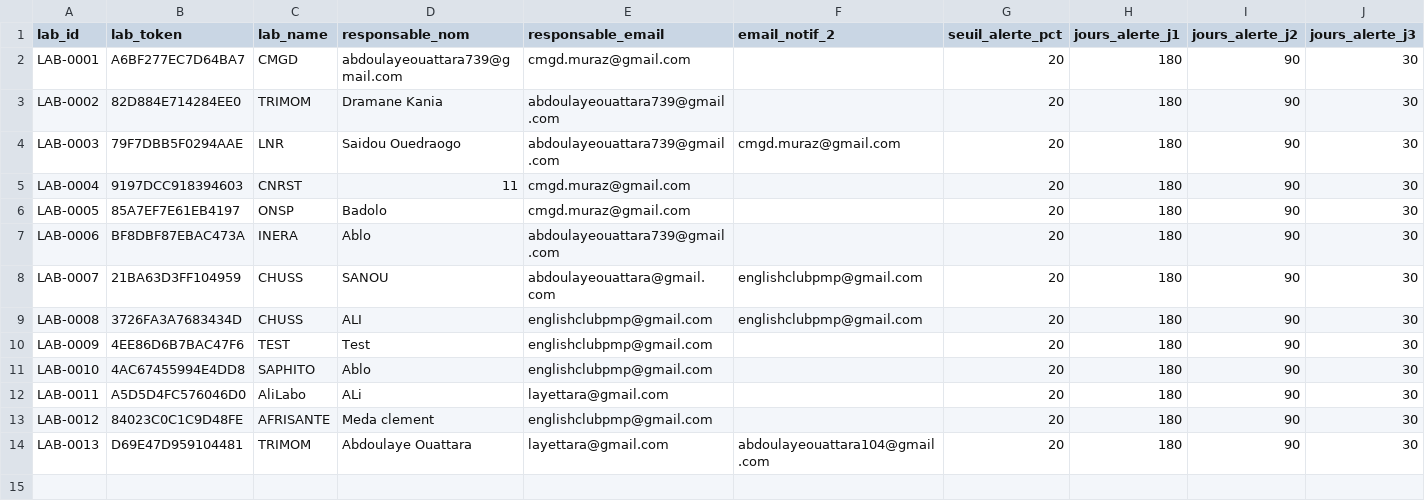
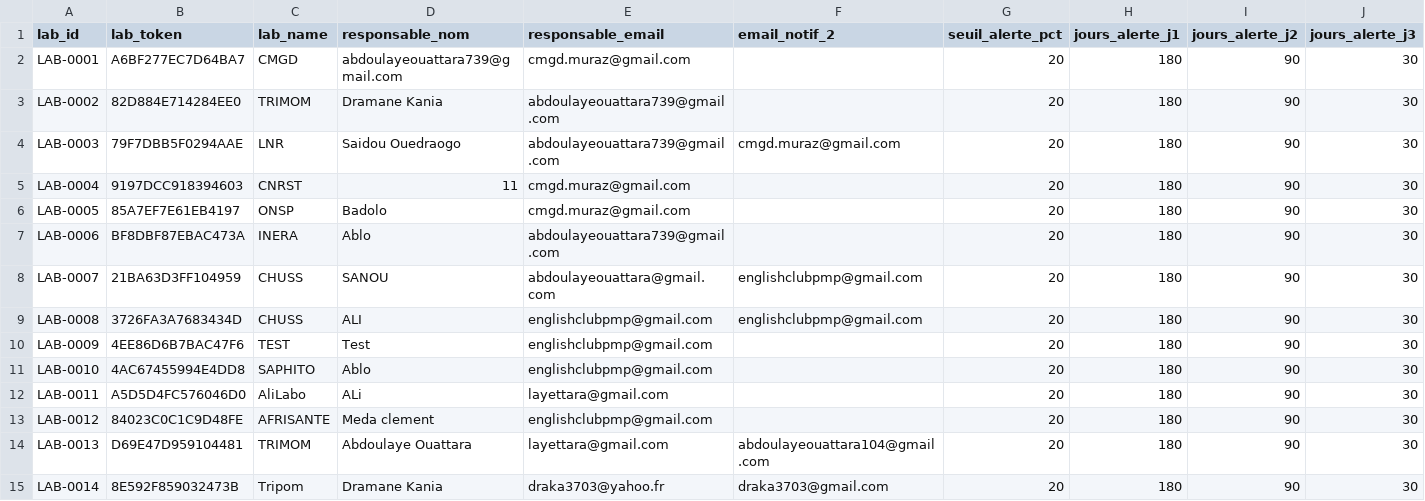
Before and after one commit to abouattara/LaboStock, a CSV file: labos.csv, drawn as a sheet; only a part is shown; rows hold the shown columns only; the diff names each change by its address in the sheet, - before the commit and + after, or states it on an @@ line.

Commit message:
Synchro auto labos.csv — 2026-10-23T14:41:11.734Z

```diff
--- a/labos.csv
+++ b/labos.csv
+row 15: LAB-0014 | 8E592F859032473B | Tripom | Dramane Kania | draka3703@yahoo.fr | draka3703@gmail.com | 20 | 180 | 90 | 30
```
